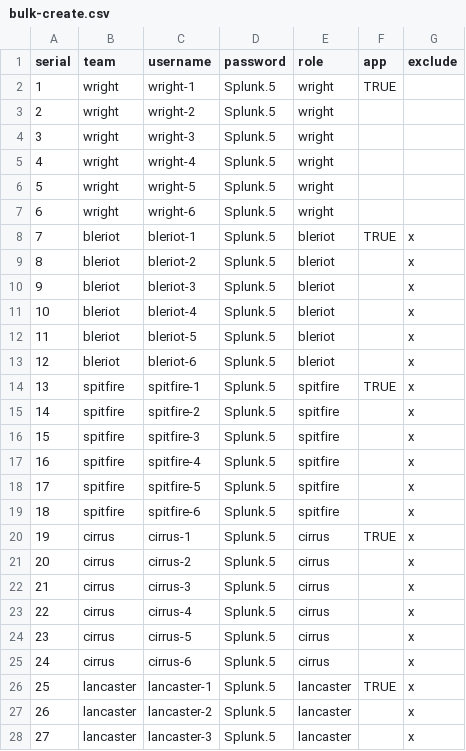
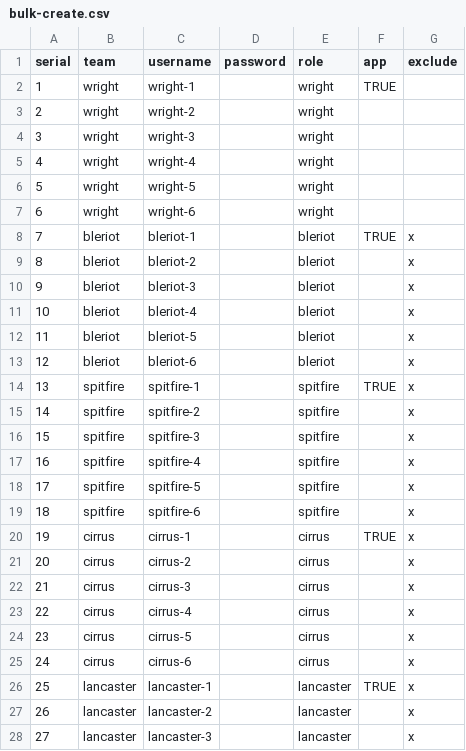
Before and after one commit to benbigbeard/splunk, a CSV file: API/bulk-create.csv, drawn as a sheet; only a part is shown; the diff covers the shown part only.

Commit message:
Update bulk-create.csv

```diff
--- a/API/bulk-create.csv
+++ b/API/bulk-create.csv
@@ -1,28 +1,28 @@
 serial,team,username,password,role,app,exclude
-1,wright,wright-1,Splunk.5,wright,TRUE,
-2,wright,wright-2,Splunk.5,wright,,
-3,wright,wright-3,Splunk.5,wright,,
-4,wright,wright-4,Splunk.5,wright,,
-5,wright,wright-5,Splunk.5,wright,,
-6,wright,wright-6,Splunk.5,wright,,
-7,bleriot,bleriot-1,Splunk.5,bleriot,TRUE,x
-8,bleriot,bleriot-2,Splunk.5,bleriot,,x
-9,bleriot,bleriot-3,Splunk.5,bleriot,,x
-10,bleriot,bleriot-4,Splunk.5,bleriot,,x
-11,bleriot,bleriot-5,Splunk.5,bleriot,,x
-12,bleriot,bleriot-6,Splunk.5,bleriot,,x
-13,spitfire,spitfire-1,Splunk.5,spitfire,TRUE,x
-14,spitfire,spitfire-2,Splunk.5,spitfire,,x
-15,spitfire,spitfire-3,Splunk.5,spitfire,,x
-16,spitfire,spitfire-4,Splunk.5,spitfire,,x
-17,spitfire,spitfire-5,Splunk.5,spitfire,,x
-18,spitfire,spitfire-6,Splunk.5,spitfire,,x
-19,cirrus,cirrus-1,Splunk.5,cirrus,TRUE,x
-20,cirrus,cirrus-2,Splunk.5,cirrus,,x
-21,cirrus,cirrus-3,Splunk.5,cirrus,,x
-22,cirrus,cirrus-4,Splunk.5,cirrus,,x
-23,cirrus,cirrus-5,Splunk.5,cirrus,,x
-24,cirrus,cirrus-6,Splunk.5,cirrus,,x
-25,lancaster,lancaster-1,Splunk.5,lancaster,TRUE,x
-26,lancaster,lancaster-2,Splunk.5,lancaster,,x
-27,lancaster,lancaster-3,Splunk.5,lancaster,,x
+1,wright,wright-1, ,wright,TRUE,
+2,wright,wright-2, ,wright,,
+3,wright,wright-3, ,wright,,
+4,wright,wright-4, ,wright,,
+5,wright,wright-5, ,wright,,
+6,wright,wright-6, ,wright,,
+7,bleriot,bleriot-1, ,bleriot,TRUE,x
+8,bleriot,bleriot-2, ,bleriot,,x
+9,bleriot,bleriot-3, ,bleriot,,x
+10,bleriot,bleriot-4, ,bleriot,,x
+11,bleriot,bleriot-5, ,bleriot,,x
+12,bleriot,bleriot-6, ,bleriot,,x
+13,spitfire,spitfire-1, ,spitfire,TRUE,x
+14,spitfire,spitfire-2, ,spitfire,,x
+15,spitfire,spitfire-3, ,spitfire,,x
+16,spitfire,spitfire-4, ,spitfire,,x
+17,spitfire,spitfire-5, ,spitfire,,x
+18,spitfire,spitfire-6, ,spitfire,,x
+19,cirrus,cirrus-1, ,cirrus,TRUE,x
+20,cirrus,cirrus-2, ,cirrus,,x
+21,cirrus,cirrus-3, ,cirrus,,x
+22,cirrus,cirrus-4, ,cirrus,,x
+23,cirrus,cirrus-5, ,cirrus,,x
+24,cirrus,cirrus-6, ,cirrus,,x
+25,lancaster,lancaster-1, ,lancaster,TRUE,x
+26,lancaster,lancaster-2, ,lancaster,,x
+27,lancaster,lancaster-3, ,lancaster,,x
```
Also changed, not shown: 39 edited cells elsewhere in this file.
